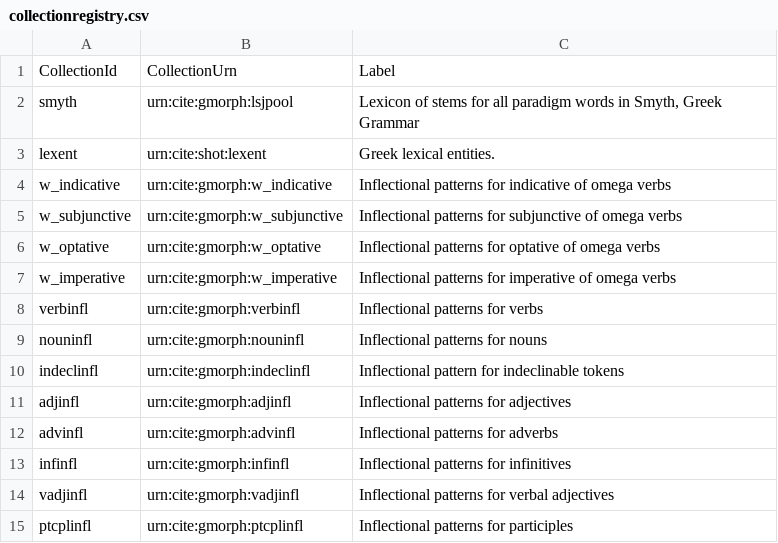
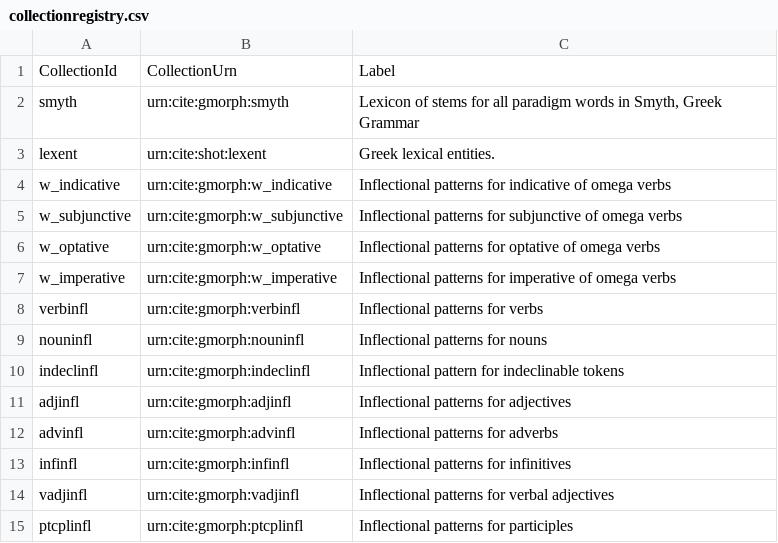
Before and after one commit to neelsmith/greeklang, a CSV file: morphology/sampledata/smyth/urnregistry/collectionregistry.csv, drawn as a sheet.

Commit message:
Correct typo in URN

```diff
--- a/morphology/sampledata/smyth/urnregistry/collectionregistry.csv
+++ b/morphology/sampledata/smyth/urnregistry/collectionregistry.csv
@@ -1,3 +1,3 @@
 CollectionId,CollectionUrn,Label
-smyth,urn:cite:gmorph:lsjpool,"Lexicon of stems for all paradigm words in Smyth, Greek Grammar"
+smyth,urn:cite:gmorph:smyth,"Lexicon of stems for all paradigm words in Smyth, Greek Grammar"
 lexent,urn:cite:shot:lexent,"Greek lexical entities."
```
